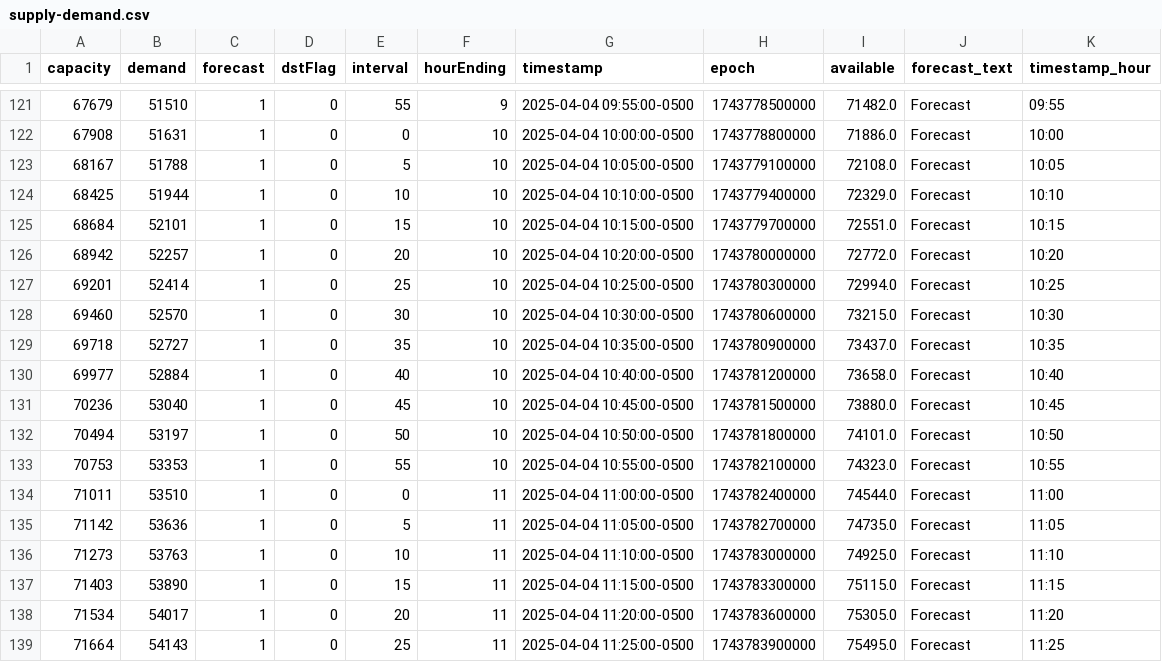
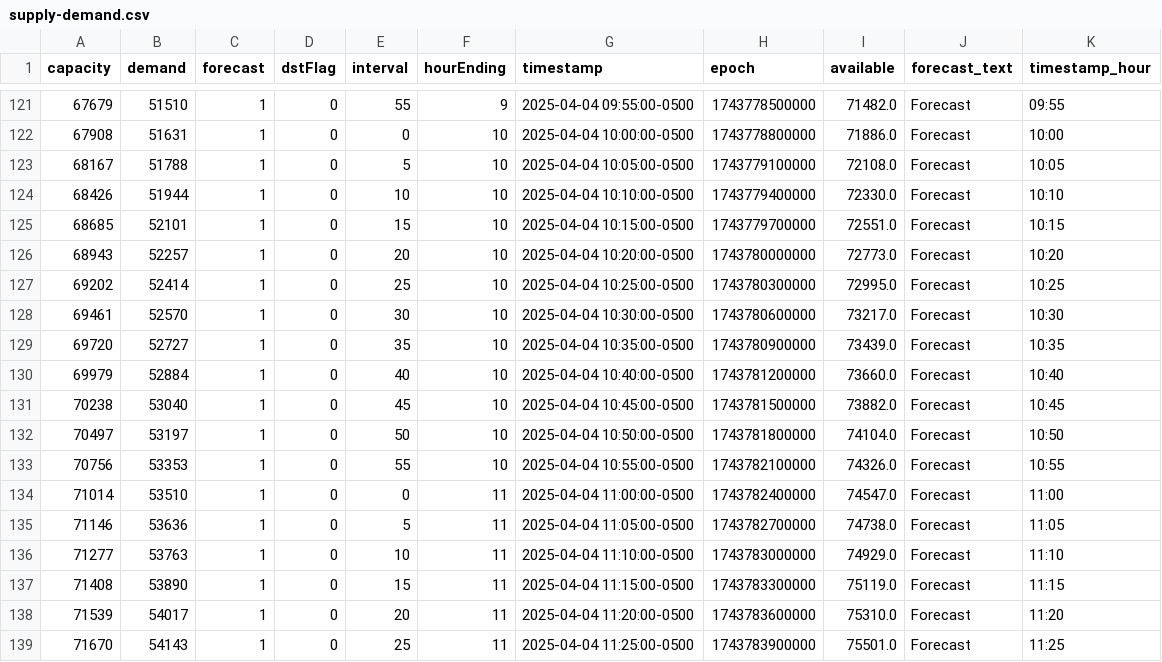
Before and after one commit to DallasMorningNews/FNTX_ercot, a CSV file: data/raw/environment/supply-demand.csv, drawn as a sheet; only a part is shown, gaps mark what is left out; the diff covers the shown part only.

```diff
--- a/data/raw/environment/supply-demand.csv
+++ b/data/raw/environment/supply-demand.csv
@@ -123,17 +123,17 @@ capacity,demand,forecast,dstFlag,interval,hourEnding,timestamp,epoch,available,f
 68167,51788,1,0,5,10,2025-04-04 10:05:00-0500,1743779100000,72108.0,Forecast,10:05
-68425,51944,1,0,10,10,2025-04-04 10:10:00-0500,1743779400000,72329.0,Forecast,10:10
-68684,52101,1,0,15,10,2025-04-04 10:15:00-0500,1743779700000,72551.0,Forecast,10:15
-68942,52257,1,0,20,10,2025-04-04 10:20:00-0500,1743780000000,72772.0,Forecast,10:20
-69201,52414,1,0,25,10,2025-04-04 10:25:00-0500,1743780300000,72994.0,Forecast,10:25
-69460,52570,1,0,30,10,2025-04-04 10:30:00-0500,1743780600000,73215.0,Forecast,10:30
-69718,52727,1,0,35,10,2025-04-04 10:35:00-0500,1743780900000,73437.0,Forecast,10:35
-69977,52884,1,0,40,10,2025-04-04 10:40:00-0500,1743781200000,73658.0,Forecast,10:40
-70236,53040,1,0,45,10,2025-04-04 10:45:00-0500,1743781500000,73880.0,Forecast,10:45
-70494,53197,1,0,50,10,2025-04-04 10:50:00-0500,1743781800000,74101.0,Forecast,10:50
-70753,53353,1,0,55,10,2025-04-04 10:55:00-0500,1743782100000,74323.0,Forecast,10:55
-71011,53510,1,0,0,11,2025-04-04 11:00:00-0500,1743782400000,74544.0,Forecast,11:00
-71142,53636,1,0,5,11,2025-04-04 11:05:00-0500,1743782700000,74735.0,Forecast,11:05
-71273,53763,1,0,10,11,2025-04-04 11:10:00-0500,1743783000000,74925.0,Forecast,11:10
-71403,53890,1,0,15,11,2025-04-04 11:15:00-0500,1743783300000,75115.0,Forecast,11:15
-71534,54017,1,0,20,11,2025-04-04 11:20:00-0500,1743783600000,75305.0,Forecast,11:20
-71664,54143,1,0,25,11,2025-04-04 11:25:00-0500,1743783900000,75495.0,Forecast,11:25
+68426,51944,1,0,10,10,2025-04-04 10:10:00-0500,1743779400000,72330.0,Forecast,10:10
+68685,52101,1,0,15,10,2025-04-04 10:15:00-0500,1743779700000,72551.0,Forecast,10:15
+68943,52257,1,0,20,10,2025-04-04 10:20:00-0500,1743780000000,72773.0,Forecast,10:20
+69202,52414,1,0,25,10,2025-04-04 10:25:00-0500,1743780300000,72995.0,Forecast,10:25
+69461,52570,1,0,30,10,2025-04-04 10:30:00-0500,1743780600000,73217.0,Forecast,10:30
+69720,52727,1,0,35,10,2025-04-04 10:35:00-0500,1743780900000,73439.0,Forecast,10:35
+69979,52884,1,0,40,10,2025-04-04 10:40:00-0500,1743781200000,73660.0,Forecast,10:40
+70238,53040,1,0,45,10,2025-04-04 10:45:00-0500,1743781500000,73882.0,Forecast,10:45
+70497,53197,1,0,50,10,2025-04-04 10:50:00-0500,1743781800000,74104.0,Forecast,10:50
+70756,53353,1,0,55,10,2025-04-04 10:55:00-0500,1743782100000,74326.0,Forecast,10:55
+71014,53510,1,0,0,11,2025-04-04 11:00:00-0500,1743782400000,74547.0,Forecast,11:00
+71146,53636,1,0,5,11,2025-04-04 11:05:00-0500,1743782700000,74738.0,Forecast,11:05
+71277,53763,1,0,10,11,2025-04-04 11:10:00-0500,1743783000000,74929.0,Forecast,11:10
+71408,53890,1,0,15,11,2025-04-04 11:15:00-0500,1743783300000,75119.0,Forecast,11:15
+71539,54017,1,0,20,11,2025-04-04 11:20:00-0500,1743783600000,75310.0,Forecast,11:20
+71670,54143,1,0,25,11,2025-04-04 11:25:00-0500,1743783900000,75501.0,Forecast,11:25
```
Also changed, not shown: 70 edited cells elsewhere in this file, data/raw/environment/system-wide-demand.csv.
